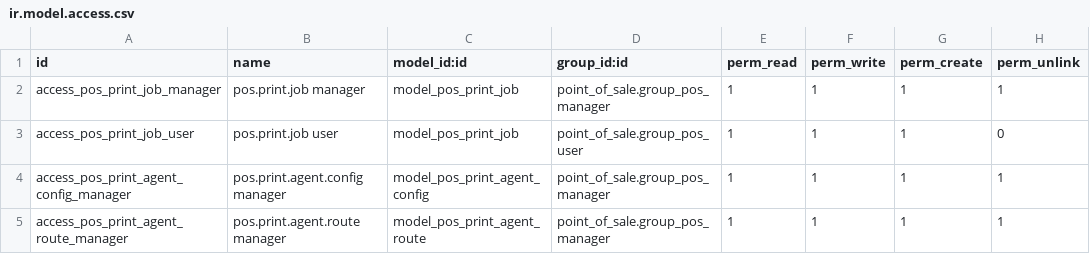
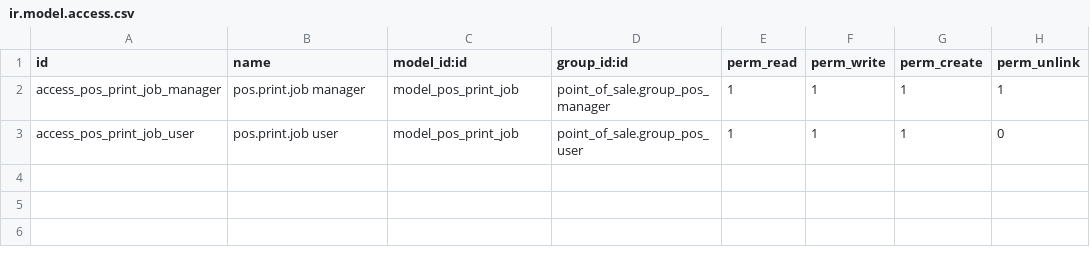
Before and after one commit to muhammadsodiqadhamov307-droid/odooprintxprinter, a CSV file: pos_custom_print/security/ir.model.access.csv, drawn as a sheet; the diff names each change by its address in the sheet, - before the commit and + after, or states it on an @@ line.

Commit message:
Production installer/service fixes, manager/logging updates, routing rules

```diff
--- a/pos_custom_print/security/ir.model.access.csv
+++ b/pos_custom_print/security/ir.model.access.csv
-row 4: access_pos_print_agent_config_manager | pos.print.agent.config manager | model_pos_print_agent_config | point_of_sale.group_pos_manager | 1 | 1 | 1 | 1
-row 5: access_pos_print_agent_route_manager | pos.print.agent.route manager | model_pos_print_agent_route | point_of_sale.group_pos_manager | 1 | 1 | 1 | 1
```
Also changed, not shown: 22 other files.
